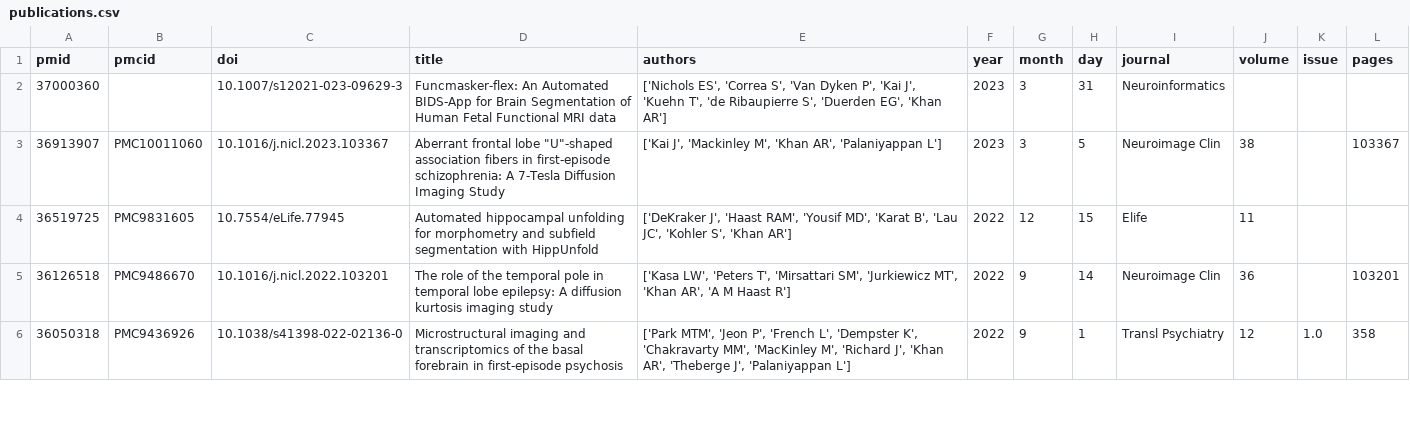
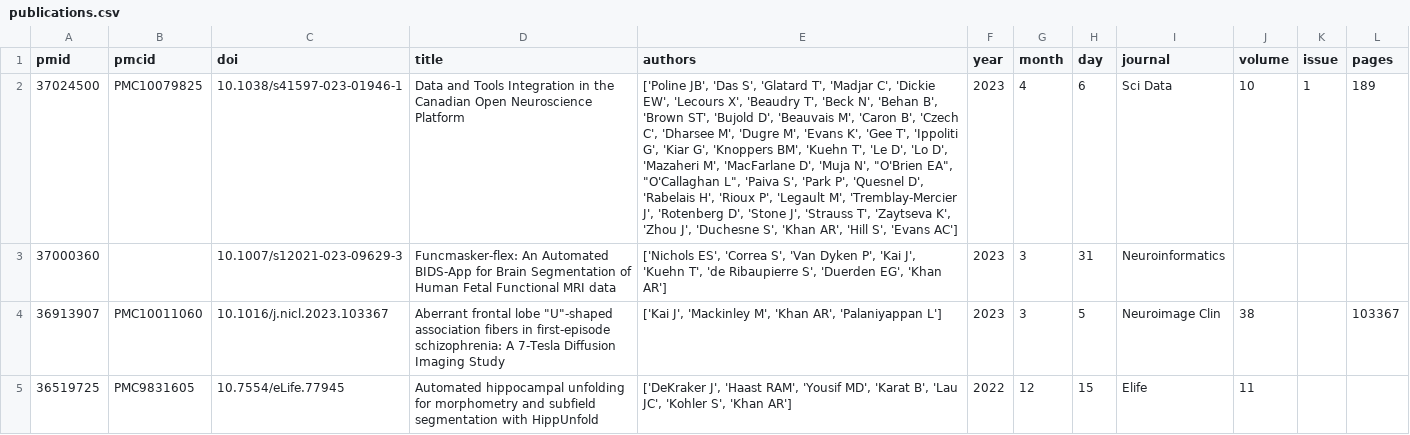
Before and after one commit to khanlab/khanlab.github.io, a CSV file: _data/publications/publications.csv, drawn as a sheet; only a part is shown; the shorter side is filled out with more unchanged rows; the diff names each change by its address in the sheet, - before the commit and + after, or states it on an @@ line.

Commit message:
Update publications by Actions bot

```diff
--- a/_data/publications/publications.csv
+++ b/_data/publications/publications.csv
+row 2: 37024500 | PMC10079825 | 10.1038/s41597-023-01946-1 | Data and Tools Integration in the Canadian Open Neuroscience Platform | ['Poline JB', 'Das S', 'Glatard T', 'Madjar C', 'Dickie EW', 'Lecours X', 'Beaudry T', 'Beck N', 'Behan B', 'Brown ST', 'Bujold D', 'Beauvais M', 'Caron B', 'Czech C', 'Dharsee M', 'Dugre M', 'Evans K', 'Gee T', 'Ippoliti G', 'Kiar G', 'Knoppers BM', 'Kuehn T', 'Le D', 'Lo D', 'Mazaheri M', 'MacFarlane D', 'Muja N', "O'Brien EA", "O'Callaghan L", 'Paiva S', 'Park P', 'Quesnel D', 'Rabelais H', 'Rioux P', 'Legault M', 'Tremblay-Mercier J', 'Rotenberg D', 'Stone J', 'Strauss T', 'Zaytseva K', 'Zhou J', 'Duchesne S', 'Khan AR', 'Hill S', 'Evans AC'] | 2023 | 4 | 6 | Sci Data | 10 | 1 | 189
```
Also changed, not shown: 1 other file.
